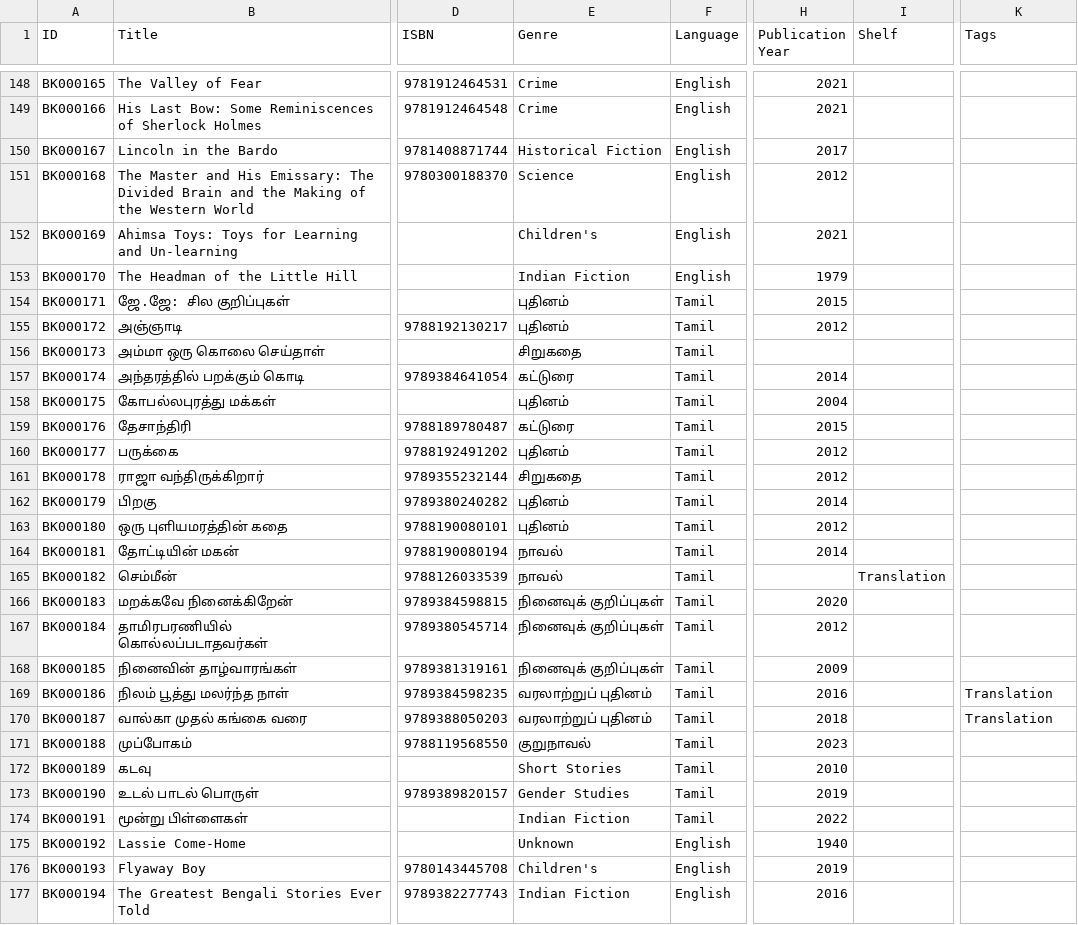
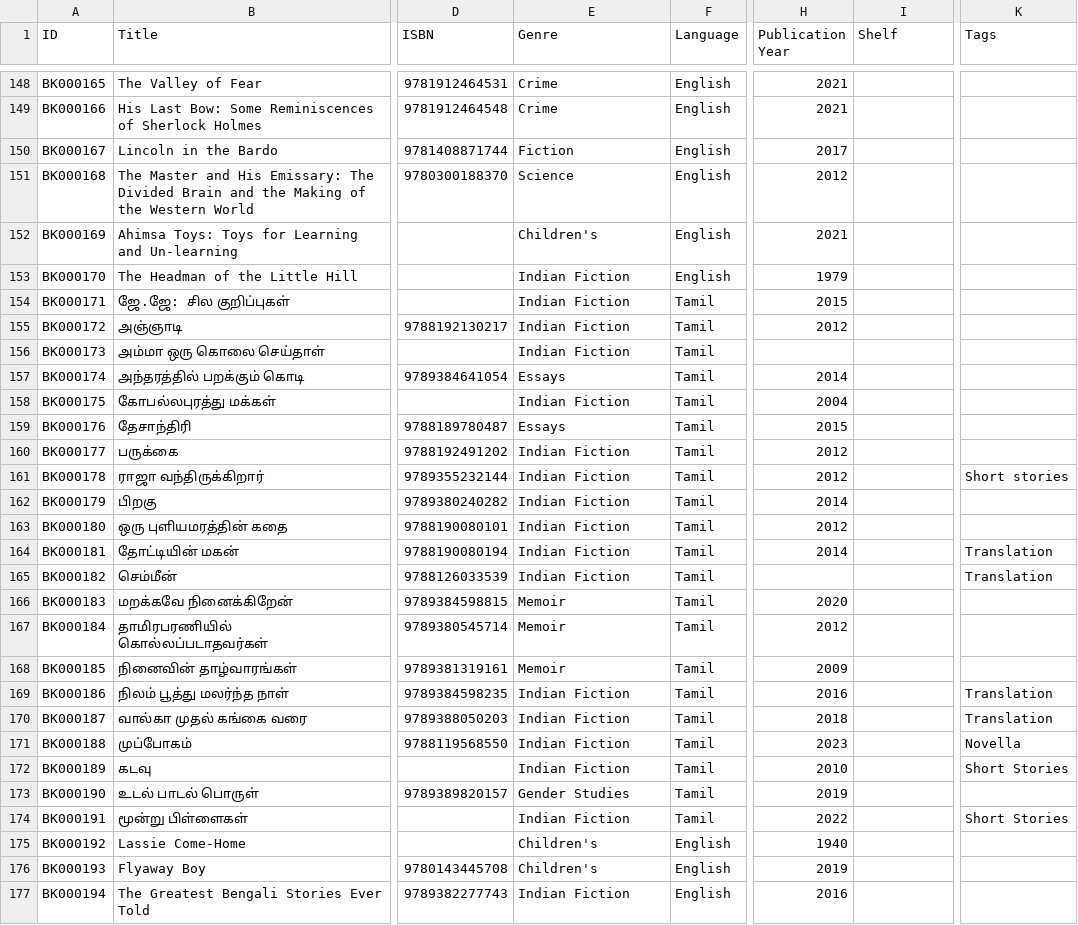
Before and after one commit to ejayaraman/books-catalogue, a CSV file: data/books.csv, drawn as a sheet; only a part is shown, gaps mark what is left out; the diff covers the shown part only; the diff names each change by its address in the sheet, - before the commit and + after, or states it on an @@ line.

Commit message:
update details

```diff
--- a/data/books.csv
+++ b/data/books.csv
-E150 (Genre): Historical Fiction
+E150 (Genre): Fiction
-E154:E155 (Genre): புதினம்
+E154:E155 (Genre): Indian Fiction
-E156 (Genre): சிறுகதை
+E156 (Genre): Indian Fiction
-E157 (Genre): கட்டுரை
+E157 (Genre): Essays
-E158 (Genre): புதினம்
+E158 (Genre): Indian Fiction
-E159 (Genre): கட்டுரை
+E159 (Genre): Essays
-E160 (Genre): புதினம்
+E160 (Genre): Indian Fiction
-E161 (Genre): சிறுகதை
+E161 (Genre): Indian Fiction
-K161 (Tags): (empty)
+K161 (Tags): Short stories
-E162:E163 (Genre): புதினம்
+E162:E163 (Genre): Indian Fiction
-E164:E165 (Genre): நாவல்
+E164:E165 (Genre): Indian Fiction
-K164:K165 (Tags): (empty)
+K164:K165 (Tags): Translation
-I165 (Shelf): Translation
+I165 (Shelf): (empty)
-E166:E168 (Genre): நினைவுக் குறிப்புகள்
+E166:E168 (Genre): Memoir
-E169:E170 (Genre): வரலாற்றுப் புதினம்
+E169:E170 (Genre): Indian Fiction
-E171 (Genre): குறுநாவல்
+E171 (Genre): Indian Fiction
-K171 (Tags): (empty)
+K171 (Tags): Novella
-E172 (Genre): Short Stories
+E172 (Genre): Indian Fiction
-K172 (Tags): (empty)
+K172 (Tags): Short Stories
-K174 (Tags): (empty)
+K174 (Tags): Short Stories
-E175 (Genre): Unknown
+E175 (Genre): Children's
```
Also changed, not shown: 24 edited cells elsewhere in this file.
